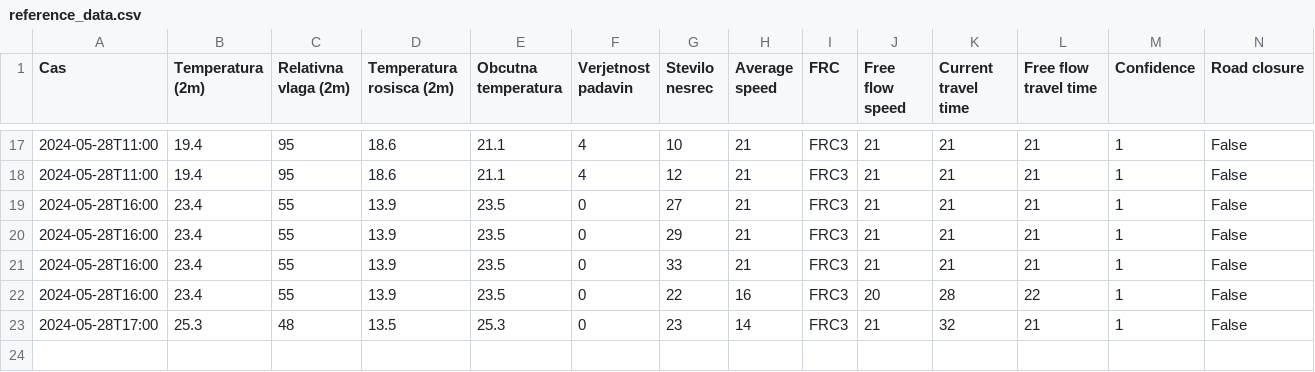
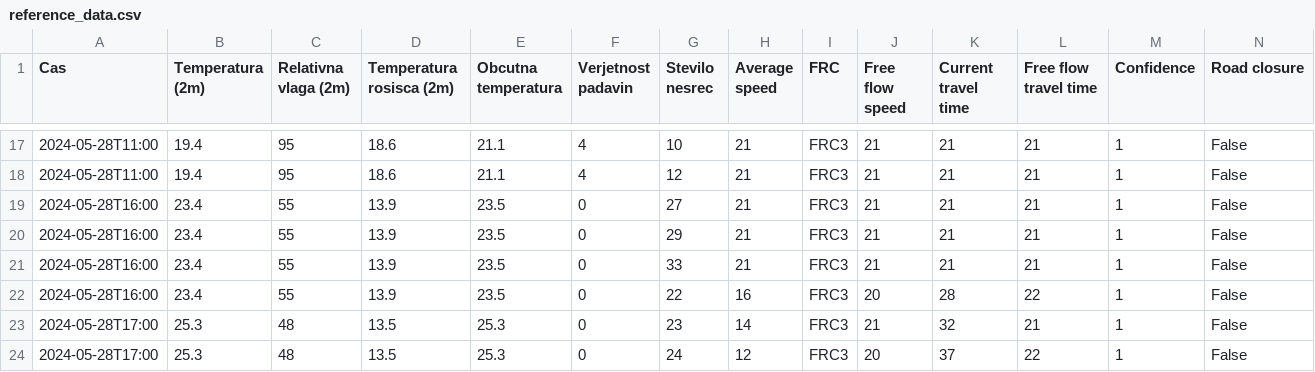
Before and after one commit to PetelinekBenjamin/Projekt, a CSV file: data/processed/reference_data.csv, drawn as a sheet; only a part is shown, gaps mark what is left out; the diff names each change by its address in the sheet, - before the commit and + after, or states it on an @@ line.

Commit message:
Update changes

```diff
--- a/data/processed/reference_data.csv
+++ b/data/processed/reference_data.csv
+row 24: 2024-05-28T17:00 | 25.3 | 48 | 13.5 | 25.3 | 0 | 24 | 12 | FRC3 | 20 | 37 | 22 | 1 | False
```
